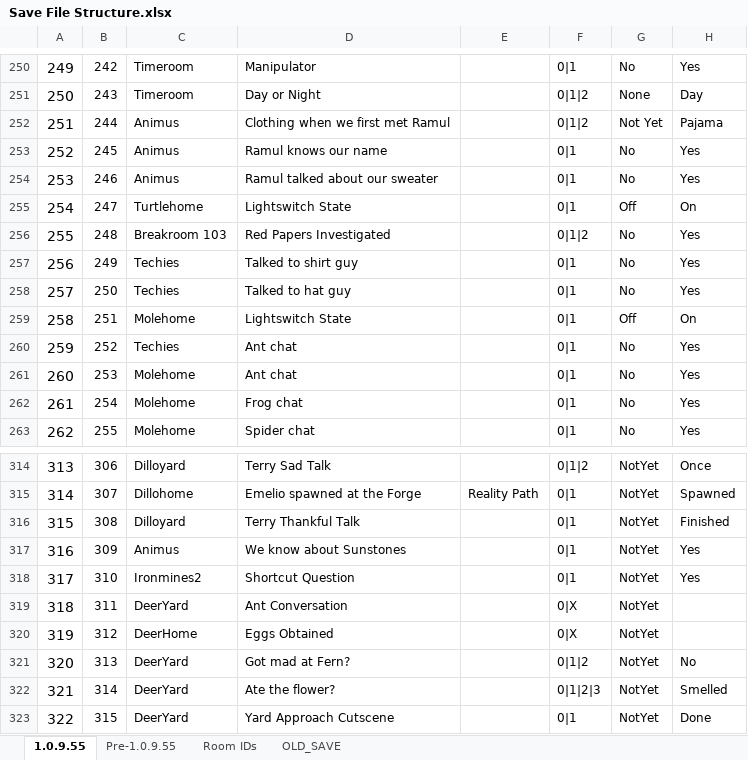
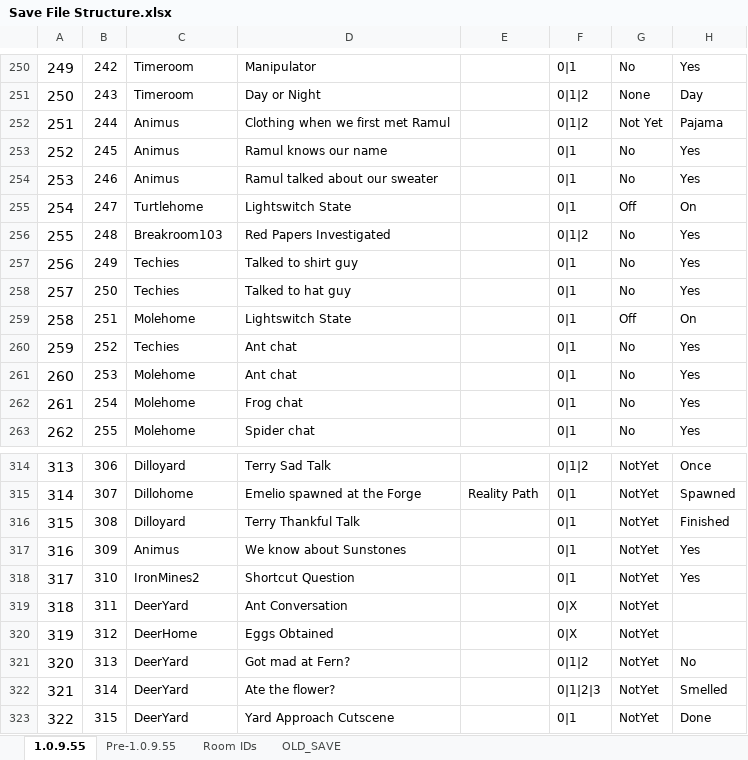
Before and after one commit to tbpaolini/Heartbound-Save-Editor, an Excel workbook: structure/Save File Structure.xlsx, sheet 1.0.9.55, drawn as a sheet; only a part is shown, gaps mark what is left out; values as stored, in another font and other column widths than the file's, no borders; charts and pictures not drawn; the diff names each change by its address in the sheet, - before the commit and + after, or states it on an @@ line.

Commit message:
Tweaked the save structure file to add spaces before numbers inside words, and for removing extraneous spaces

```diff
--- a/structure/Save File Structure.xlsx (sheet 1.0.9.55)
+++ b/structure/Save File Structure.xlsx (sheet 1.0.9.55)
-C256: Breakroom 103
+C256: Breakroom103
-C318: Ironmines2
+C318: IronMines2
```
Also changed, not shown: 3 other files.
